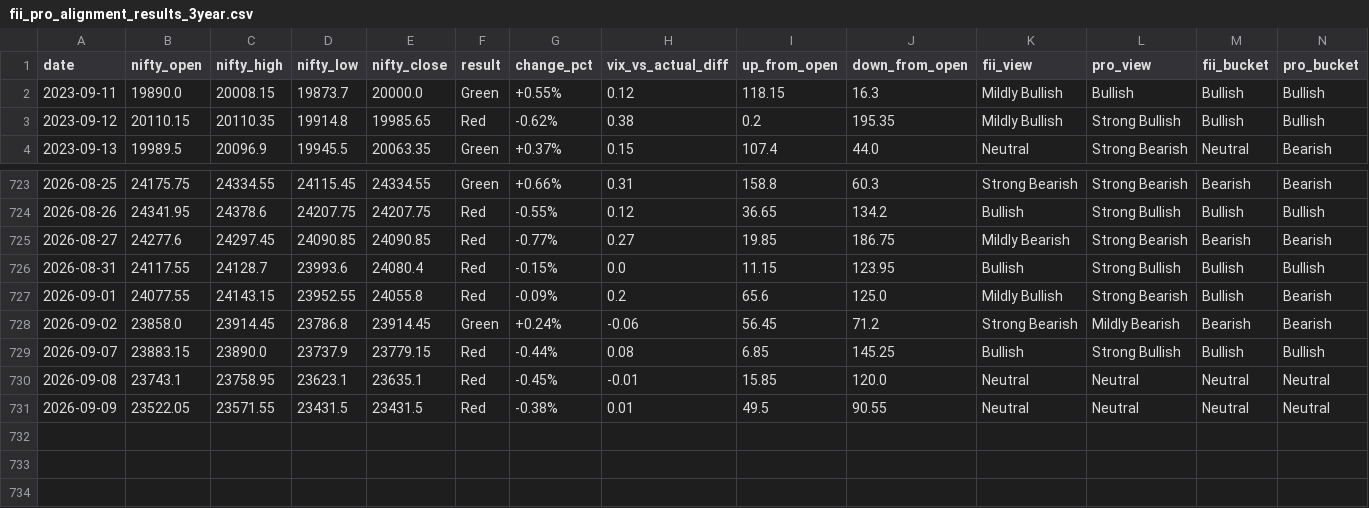
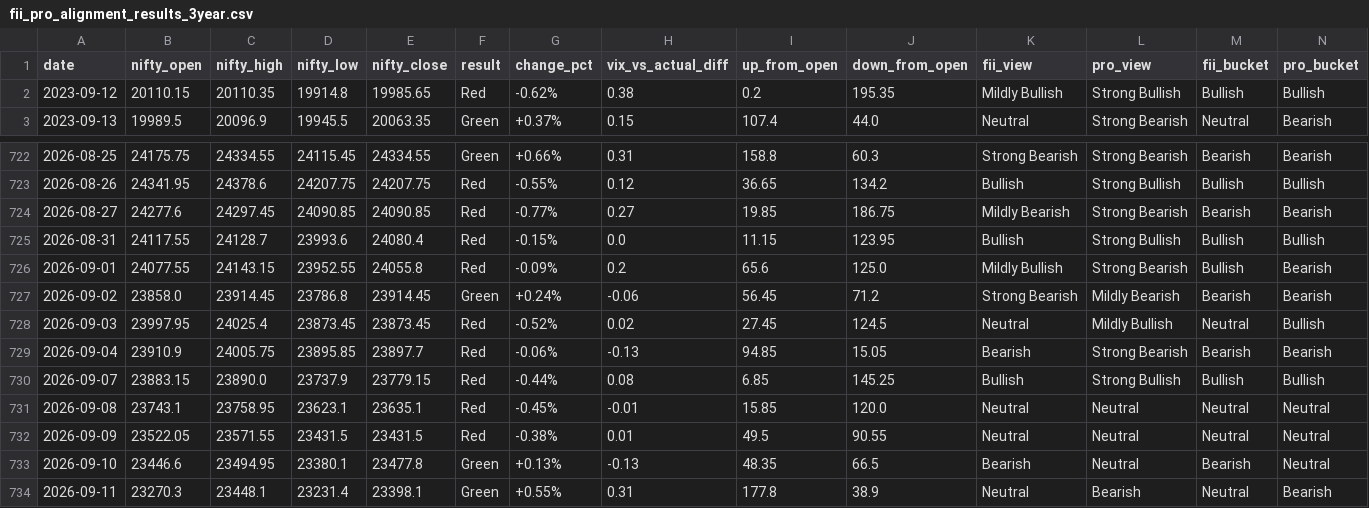
Before and after one commit to manish70158/vix-backtest-analysis, a CSV file: fii-pro-alignment-analysis/fii_pro_alignment_results_3year.csv, drawn as a sheet; only a part is shown, gaps mark what is left out; removed rows and columns are numbered as before the commit, all else as after; rows hold the shown columns only; the diff names each change by its address in the sheet, - before the commit and + after, or states it on an @@ line.

```diff
--- a/fii-pro-alignment-analysis/fii_pro_alignment_results_3year.csv
+++ b/fii-pro-alignment-analysis/fii_pro_alignment_results_3year.csv
-row 2: 2023-09-11 | 19890.0 | 20008.15 | 19873.7 | 20000.0 | Green | +0.55% | 0.12 | 118.15 | 16.3 | Mildly Bullish | Bullish | Bullish | Bullish
+row 728: 2026-09-03 | 23997.95 | 24025.4 | 23873.45 | 23873.45 | Red | -0.52% | 0.02 | 27.45 | 124.5 | Neutral | Mildly Bullish | Neutral | Bullish
+row 729: 2026-09-04 | 23910.9 | 24005.75 | 23895.85 | 23897.7 | Red | -0.06% | -0.13 | 94.85 | 15.05 | Bearish | Strong Bearish | Bearish | Bearish
+row 733: 2026-09-10 | 23446.6 | 23494.95 | 23380.1 | 23477.8 | Green | +0.13% | -0.13 | 48.35 | 66.5 | Bearish | Neutral | Bearish | Neutral
+row 734: 2026-09-11 | 23270.3 | 23448.1 | 23231.4 | 23398.1 | Green | +0.55% | 0.31 | 177.8 | 38.9 | Neutral | Bearish | Neutral | Bearish
```
Also changed, not shown: fii-pro-alignment-analysis/fii_pro_alignment_results.csv, 3 other files.
